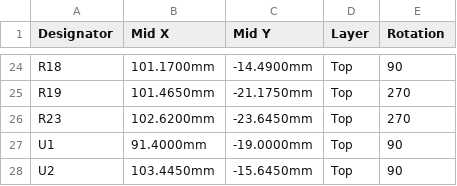
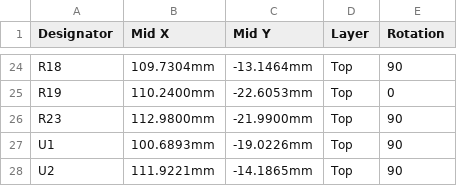
Before and after one commit to veitforabetterworld/sumpsense, a CSV file: hardware/sumpsense-16z-v2/jlcpcb/sumpsense-16z-v2-cpl.csv, drawn as a sheet; only a part is shown, gaps mark what is left out; the diff covers the shown part only; the diff names each change by its address in the sheet, - before the commit and + after, or states it on an @@ line.

```diff
--- a/hardware/sumpsense-16z-v2/jlcpcb/sumpsense-16z-v2-cpl.csv
+++ b/hardware/sumpsense-16z-v2/jlcpcb/sumpsense-16z-v2-cpl.csv
-B24 (Mid X): 101.1700mm
+B24 (Mid X): 109.7304mm
-C24 (Mid Y): -14.4900mm
+C24 (Mid Y): -13.1464mm
-B25 (Mid X): 101.4650mm
+B25 (Mid X): 110.2400mm
-C25 (Mid Y): -21.1750mm
+C25 (Mid Y): -22.6053mm
-E25 (Rotation): 270
+E25 (Rotation): 0
-B26 (Mid X): 102.6200mm
+B26 (Mid X): 112.9800mm
-C26 (Mid Y): -23.6450mm
+C26 (Mid Y): -21.9900mm
-E26 (Rotation): 270
+E26 (Rotation): 90
-B27 (Mid X): 91.4000mm
+B27 (Mid X): 100.6893mm
-C27 (Mid Y): -19.0000mm
+C27 (Mid Y): -19.0226mm
-B28 (Mid X): 103.4450mm
+B28 (Mid X): 111.9221mm
-C28 (Mid Y): -15.6450mm
+C28 (Mid Y): -14.1865mm
```
Also changed, not shown: 32 edited cells elsewhere in this file, 22 other files.
